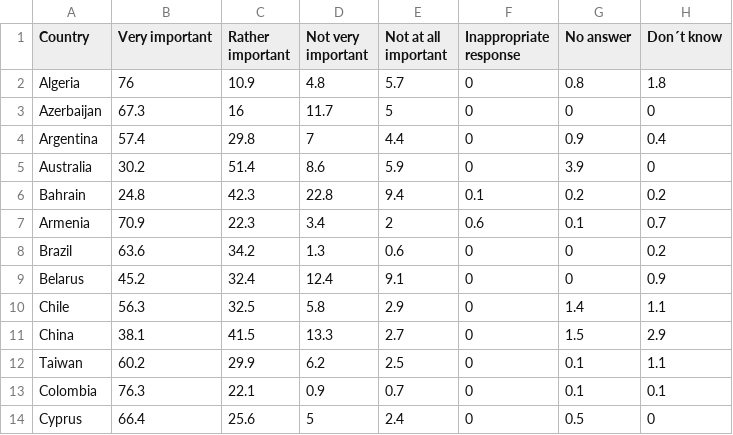
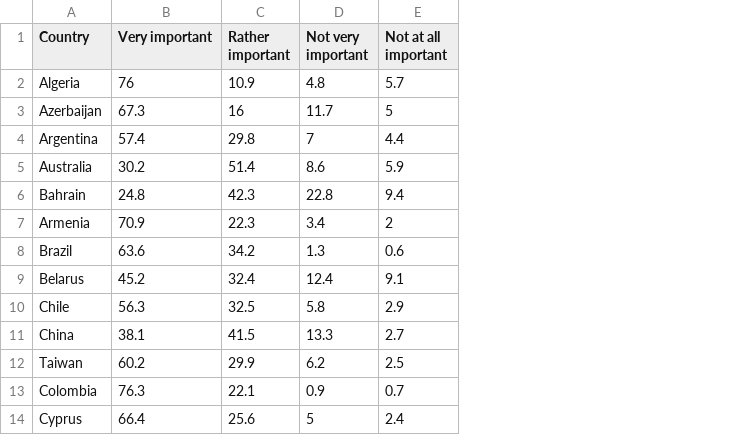
Before and after one commit to OscarWiigh/Visualize-World-Values, a CSV file: public/data/WorkImportanceWave6.csv, drawn as a sheet; only a part is shown; the diff names each change by its address in the sheet, - before the commit and + after, or states it on an @@ line.

Commit message:
More data changes

```diff
--- a/public/data/WorkImportanceWave6.csv
+++ b/public/data/WorkImportanceWave6.csv
-column F (Inappropriate response), rows 2-14: 0 | 0 | 0 | 0 | 0.1 | 0.6 | 0 | 0 | 0 | 0 | 0 | 0 | 0
-column G (No answer), rows 2-14: 0.8 | 0 | 0.9 | 3.9 | 0.2 | 0.1 | 0 | 0 | 1.4 | 1.5 | 0.1 | 0.1 | 0.5
-column H (Don´t know), rows 2-14: 1.8 | 0 | 0.4 | 0 | 0.2 | 0.7 | 0.2 | 0.9 | 1.1 | 2.9 | 1.1 | 0.1 | 0
```
Also changed, not shown: public/data/WorkImportanceWave3.csv, public/data/WorkImportanceWave4.csv, 1 other file.
